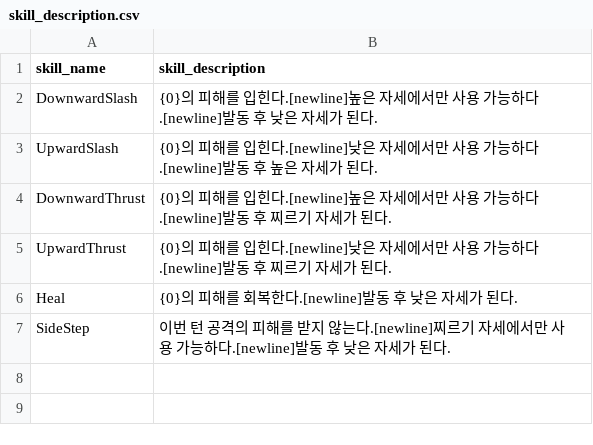
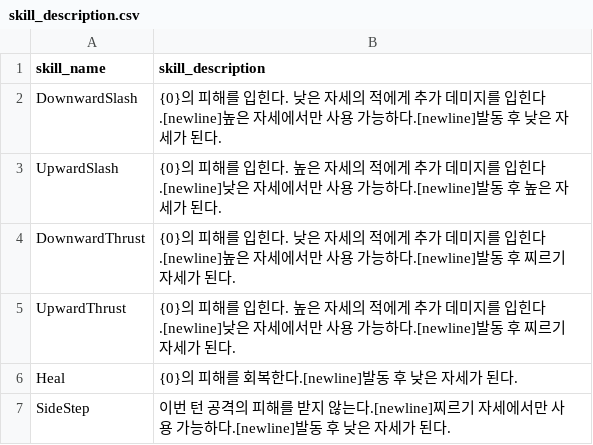
Before and after one commit to planetarium/Flawless, a CSV file: Assets/Resources/Localization/skill_description.csv, drawn as a sheet.

```diff
--- a/Assets/Resources/Localization/skill_description.csv
+++ b/Assets/Resources/Localization/skill_description.csv
@@ -1,6 +1,6 @@
 skill_name,skill_description
-DownwardSlash,{0}의 피해를 입힌다.[newline]높은 자세에서만 사용 가능하다.[newline]발동 후 낮은 자세가 된다.
-UpwardSlash,{0}의 피해를 입힌다.[newline]낮은 자세에서만 사용 가능하다.[newline]발동 후 높은 자세가 된다.
-DownwardThrust,{0}의 피해를 입힌다.[newline]높은 자세에서만 사용 가능하다.[newline]발동 후 찌르기 자세가 된다.
-UpwardThrust,{0}의 피해를 입힌다.[newline]낮은 자세에서만 사용 가능하다.[newline]발동 후 찌르기 자세가 된다.
+DownwardSlash,{0}의 피해를 입힌다. 낮은 자세의 적에게 추가 데미지를 입힌다.[newline]높은 자세에서만 사용 가능하다.[newline]발동 후 낮은 자세가 된다.
+UpwardSlash,{0}의 피해를 입힌다. 높은 자세의 적에게 추가 데미지를 입힌다.[newline]낮은 자세에서만 사용 가능하다.[newline]발동 후 높은 자세가 된다.
+DownwardThrust,{0}의 피해를 입힌다. 낮은 자세의 적에게 추가 데미지를 입힌다.[newline]높은 자세에서만 사용 가능하다.[newline]발동 후 찌르기 자세가 된다.
+UpwardThrust,{0}의 피해를 입힌다. 높은 자세의 적에게 추가 데미지를 입힌다.[newline]낮은 자세에서만 사용 가능하다.[newline]발동 후 찌르기 자세가 된다.
 Heal,{0}의 피해를 회복한다.[newline]발동 후 낮은 자세가 된다.
```
Also changed, not shown: 14 other files.
